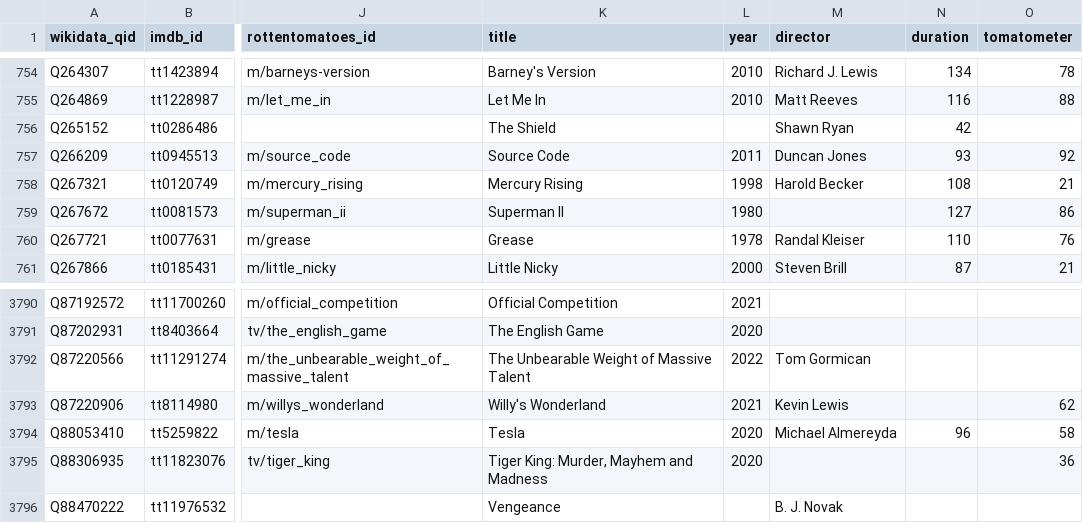
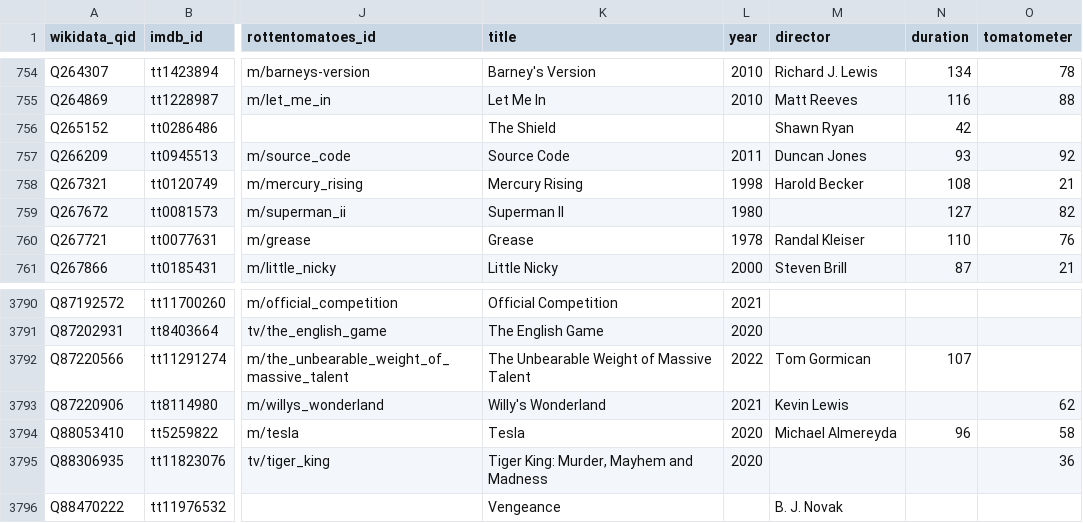
Before and after one commit to josh/pmdb, a CSV file: data.csv, drawn as a sheet; only a part is shown, gaps mark what is left out; the diff names each change by its address in the sheet, - before the commit and + after, or states it on an @@ line.

```diff
--- a/data.csv
+++ b/data.csv
-O759 (tomatometer): 86
+O759 (tomatometer): 82
-N3792 (duration): (empty)
+N3792 (duration): 107
```
Also changed, not shown: 1 other file.
